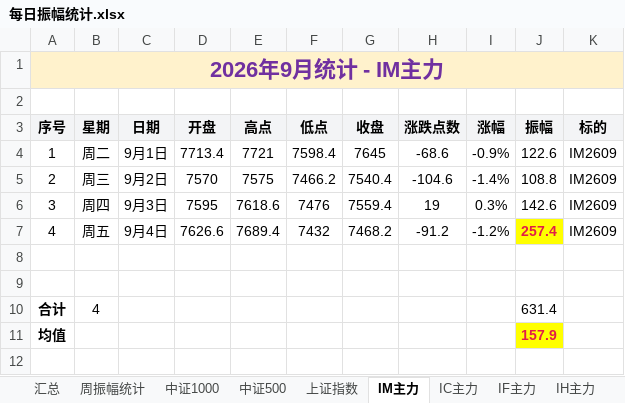
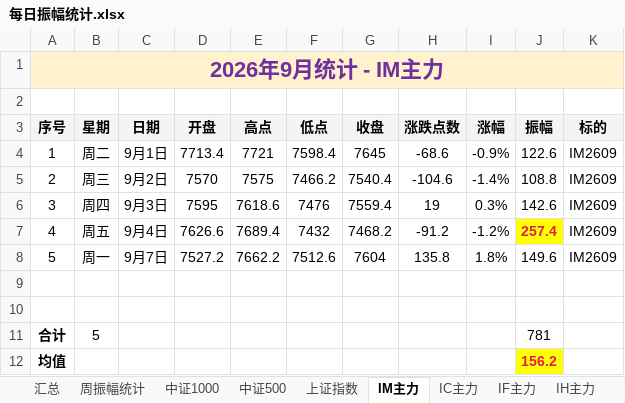
Before and after one commit to iputao-design/futures-amplitude-web, an Excel workbook: 每日振幅统计.xlsx, sheet IM主力, drawn as a sheet; values as stored, in another font and other column widths than the file's, no borders; addresses are those after the commit; the diff names each change by its address in the sheet, - before the commit and + after, or states it on an @@ line.

```diff
--- a/每日振幅统计.xlsx (sheet IM主力)
+++ b/每日振幅统计.xlsx (sheet IM主力)
+row 8: 5 | 周一 | 9月7日 | 7527.2 | 7662.2 | 7512.6 | 7604 | 135.8 | 1.8% | 149.6 | IM2609
-B11 (星期): 4
+B11 (星期): 5
-J11 (振幅): 631.4
+J11 (振幅): 781
-J12 (振幅): 157.9
+J12 (振幅): 156.2
```
Also changed, not shown: sheet 汇总, sheet 周振幅统计, sheet 碳酸锂2609, formulas that keep their value, 每日振幅统计_2026.xlsx, 5 other files.
